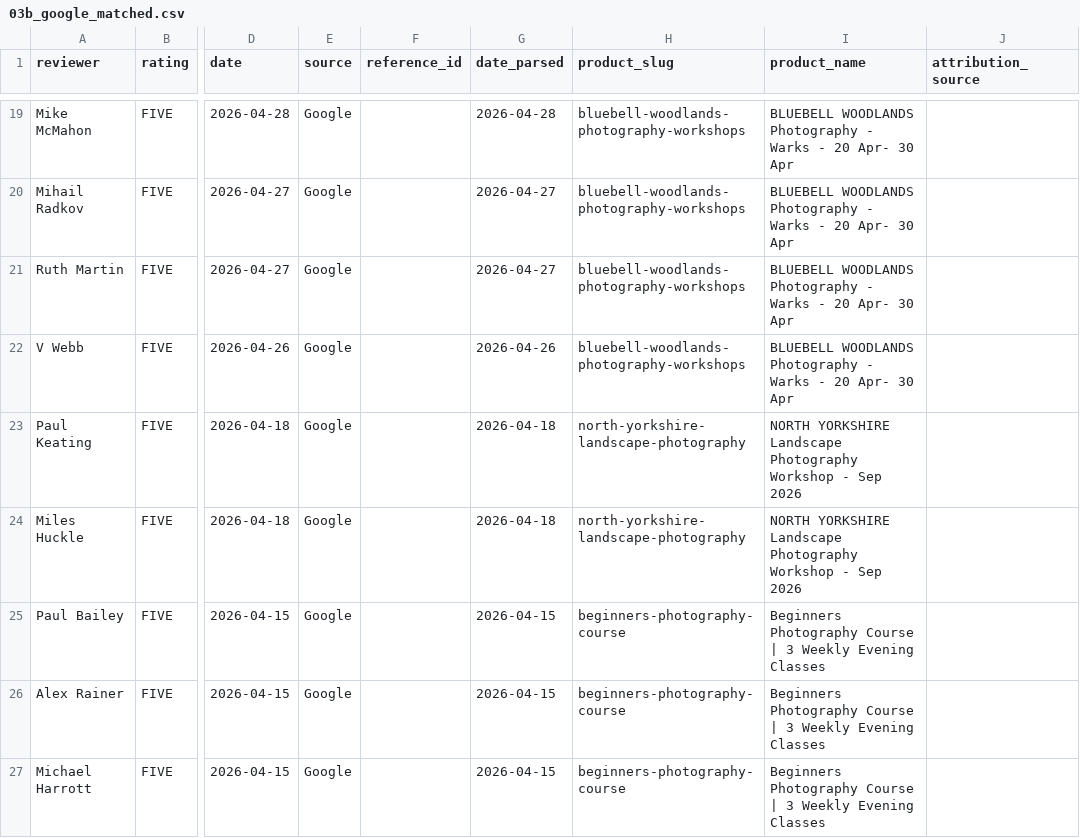
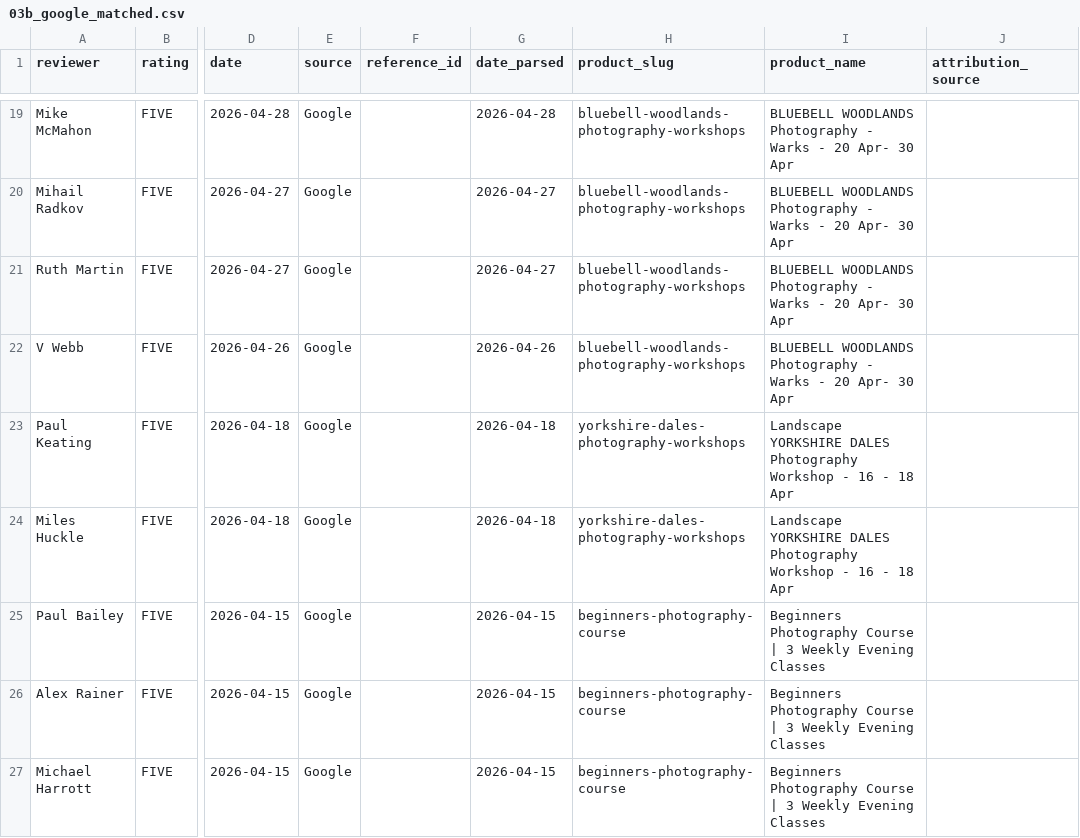
Before and after one commit to alanranger/alan-shared-resources, a CSV file: csv processed/03b_google_matched.csv, drawn as a sheet; only a part is shown, gaps mark what is left out; the diff covers the shown part only; the diff names each change by its address in the sheet, - before the commit and + after, or states it on an @@ line.

```diff
--- a/csv processed/03b_google_matched.csv
+++ b/csv processed/03b_google_matched.csv
-H23:H24 (product_slug): north-yorkshire-landscape-photography
+H23:H24 (product_slug): yorkshire-dales-photography-workshops
-I23:I24 (product_name): NORTH YORKSHIRE Landscape Photography Workshop - Sep 2026
+I23:I24 (product_name): Landscape YORKSHIRE DALES Photography Workshop - 16 - 18 Apr
```
Also changed, not shown: 6 edited cells elsewhere in this file, csv processed/03 – combined_product_reviews.csv, csv processed/14-google-curated-attributions.csv, 9 other files.
